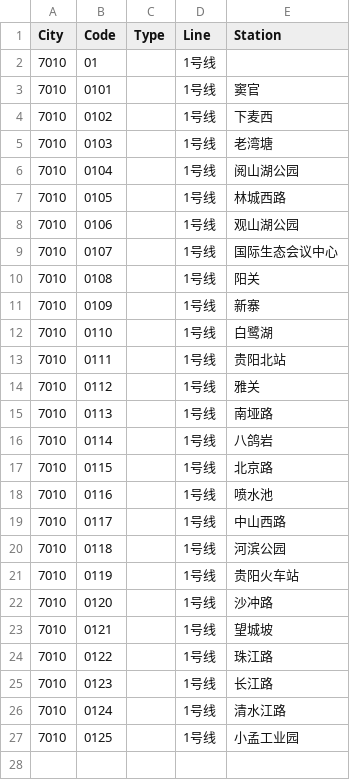
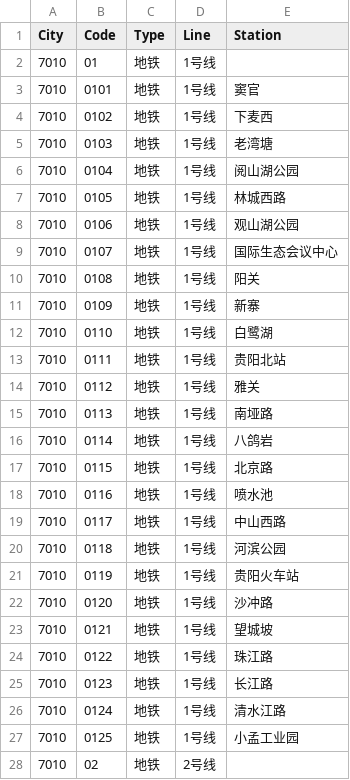
Before and after one commit to domosekai/tripreader-data, a CSV file: Guizhou/Guiyang/metro-tu.csv, drawn as a sheet; only a part is shown; the diff covers the shown part only.

```diff
--- a/Guizhou/Guiyang/metro-tu.csv
+++ b/Guizhou/Guiyang/metro-tu.csv
@@ -1,27 +1,28 @@
 City,Code,Type,Line,Station
-7010,01,,1号线,
-7010,0101,,1号线,窦官
-7010,0102,,1号线,下麦西
-7010,0103,,1号线,老湾塘
-7010,0104,,1号线,阅山湖公园
-7010,0105,,1号线,林城西路
-7010,0106,,1号线,观山湖公园
-7010,0107,,1号线,国际生态会议中心
-7010,0108,,1号线,阳关
-7010,0109,,1号线,新寨
-7010,0110,,1号线,白鹭湖
-7010,0111,,1号线,贵阳北站
-7010,0112,,1号线,雅关
-7010,0113,,1号线,南垭路
-7010,0114,,1号线,八鸽岩
-7010,0115,,1号线,北京路
-7010,0116,,1号线,喷水池
-7010,0117,,1号线,中山西路
-7010,0118,,1号线,河滨公园
-7010,0119,,1号线,贵阳火车站
-7010,0120,,1号线,沙冲路
-7010,0121,,1号线,望城坡
-7010,0122,,1号线,珠江路
-7010,0123,,1号线,长江路
-7010,0124,,1号线,清水江路
-7010,0125,,1号线,小孟工业园
+7010,01,地铁,1号线,
+7010,0101,地铁,1号线,窦官
+7010,0102,地铁,1号线,下麦西
+7010,0103,地铁,1号线,老湾塘
+7010,0104,地铁,1号线,阅山湖公园
+7010,0105,地铁,1号线,林城西路
+7010,0106,地铁,1号线,观山湖公园
+7010,0107,地铁,1号线,国际生态会议中心
+7010,0108,地铁,1号线,阳关
+7010,0109,地铁,1号线,新寨
+7010,0110,地铁,1号线,白鹭湖
+7010,0111,地铁,1号线,贵阳北站
+7010,0112,地铁,1号线,雅关
+7010,0113,地铁,1号线,南垭路
+7010,0114,地铁,1号线,八鸽岩
+7010,0115,地铁,1号线,北京路
+7010,0116,地铁,1号线,喷水池
+7010,0117,地铁,1号线,中山西路
+7010,0118,地铁,1号线,河滨公园
+7010,0119,地铁,1号线,贵阳火车站
+7010,0120,地铁,1号线,沙冲路
+7010,0121,地铁,1号线,望城坡
+7010,0122,地铁,1号线,珠江路
+7010,0123,地铁,1号线,长江路
+7010,0124,地铁,1号线,清水江路
+7010,0125,地铁,1号线,小孟工业园
+7010,02,地铁,2号线,
```
Also changed, not shown: 32 added rows elsewhere in this file, Guangdong/Guangzhou/metro-tu.csv, Jiangsu/Suzhou/metro-tu.csv, 38 other files.
